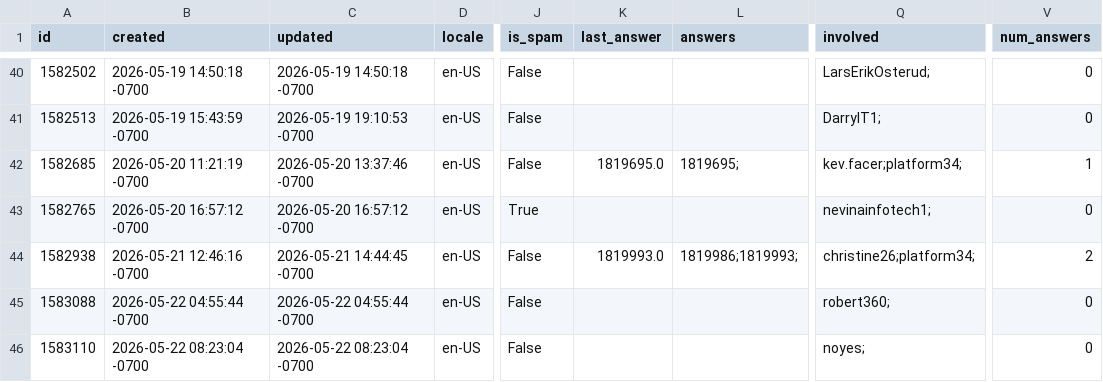
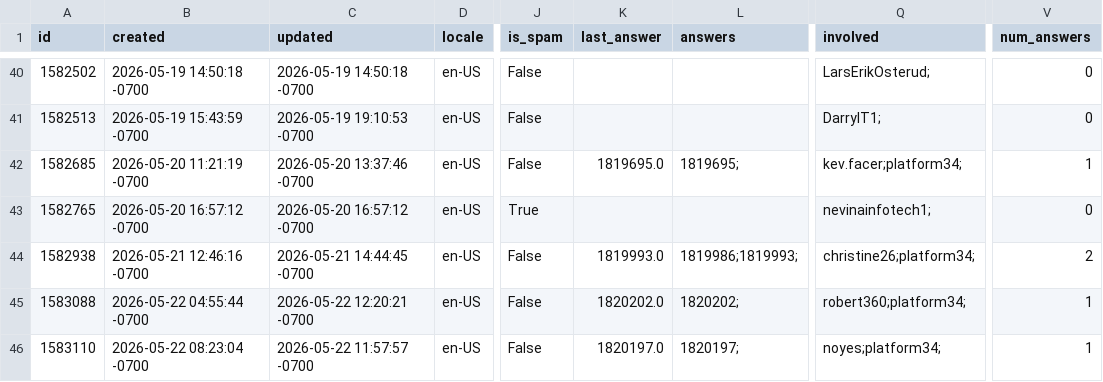
Before and after one commit to thunderbird/thunderbird-desktop-metrics-and-reports, a CSV file: CONCATENATED_FILES/ANDROID/2026-05-sumo-android-questions.csv, drawn as a sheet; only a part is shown, gaps mark what is left out; the diff names each change by its address in the sheet, - before the commit and + after, or states it on an @@ line.

```diff
--- a/CONCATENATED_FILES/ANDROID/2026-05-sumo-android-questions.csv
+++ b/CONCATENATED_FILES/ANDROID/2026-05-sumo-android-questions.csv
-C45 (updated): 2026-05-22 04:55:44 -0700
+C45 (updated): 2026-05-22 12:20:21 -0700
-K45 (last_answer): (empty)
+K45 (last_answer): 1820202.0
-L45 (answers): (empty)
+L45 (answers): 1820202;
-Q45 (involved): robert360;
+Q45 (involved): robert360;platform34;
-V45:V46 (num_answers): 0
+V45:V46 (num_answers): 1
-C46 (updated): 2026-05-22 08:23:04 -0700
+C46 (updated): 2026-05-22 11:57:57 -0700
-K46 (last_answer): (empty)
+K46 (last_answer): 1820197.0
-L46 (answers): (empty)
+L46 (answers): 1820197;
-Q46 (involved): noyes;
+Q46 (involved): noyes;platform34;
```
Also changed, not shown: CONCATENATED_FILES/ANDROID/2026-05-sumo-android-answers.csv.
